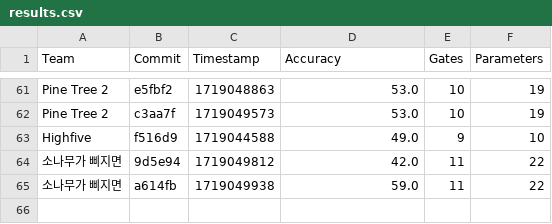
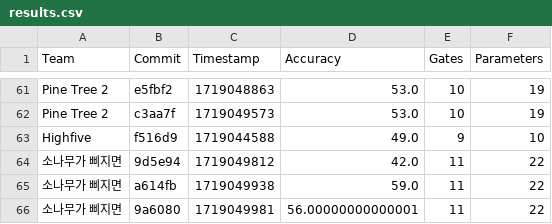
Before and after one commit to willieab/qml-challenge-scorer, a CSV file: site/results.csv, drawn as a sheet; only a part is shown, gaps mark what is left out.

Commit message:
Scoring 9a6080 from 소나무가 삐지면

```diff
--- a/site/results.csv
+++ b/site/results.csv
@@ -65 +65,2 @@ Highfive,f516d9,1719044588,49.0,9,10
 소나무가 삐지면,a614fb,1719049938,59.0,11,22
+소나무가 삐지면,9a6080,1719049981,56.00000000000001,11,22
```
